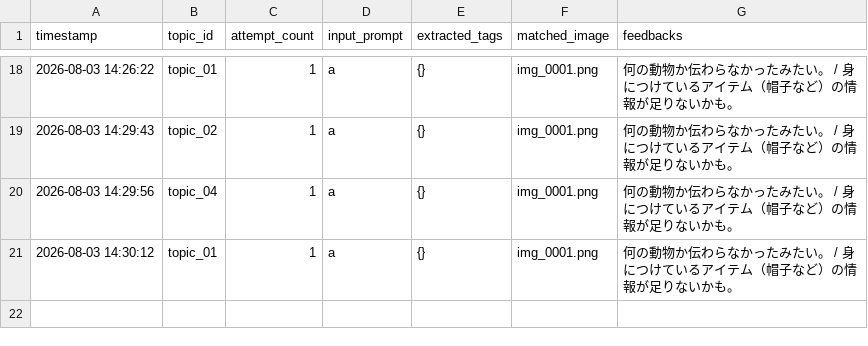
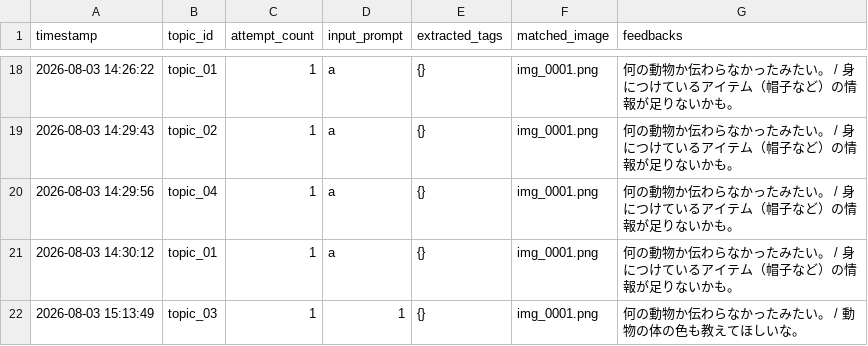
Before and after one commit to LettuceAQ/PBL, a CSV file: logs/play_log.csv, drawn as a sheet; only a part is shown, gaps mark what is left out; the diff names each change by its address in the sheet, - before the commit and + after, or states it on an @@ line.

```diff
--- a/logs/play_log.csv
+++ b/logs/play_log.csv
+row 22: 2026-08-03 15:13:49 | topic_03 | 1 | 1 | {} | img_0001.png | 何の動物か伝わらなかったみたい。 / 動物の体の色も教えてほしいな。
```
Also changed, not shown: logs/system_log.csv, 4 other files.
